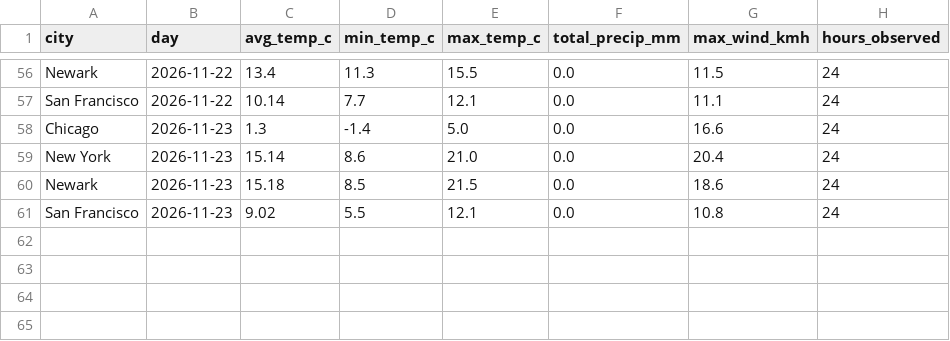
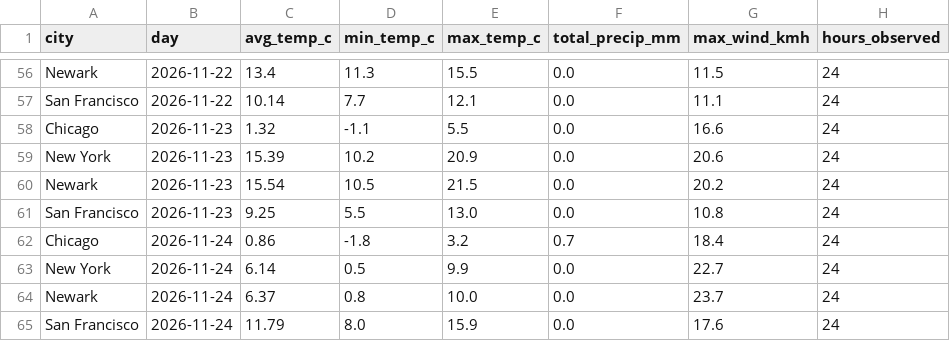
Before and after one commit to vinithaappanna/weather-warehouse, a CSV file: data/mart_daily_city.csv, drawn as a sheet; only a part is shown, gaps mark what is left out.

Commit message:
Add degree-days table; refresh data

```diff
--- a/data/mart_daily_city.csv
+++ b/data/mart_daily_city.csv
@@ -57,5 +57,9 @@ Newark,2026-11-22,13.4,11.3,15.5,0.0,11.5,24
 San Francisco,2026-11-22,10.14,7.7,12.1,0.0,11.1,24
-Chicago,2026-11-23,1.3,-1.4,5.0,0.0,16.6,24
-New York,2026-11-23,15.14,8.6,21.0,0.0,20.4,24
-Newark,2026-11-23,15.18,8.5,21.5,0.0,18.6,24
-San Francisco,2026-11-23,9.02,5.5,12.1,0.0,10.8,24
+Chicago,2026-11-23,1.32,-1.1,5.5,0.0,16.6,24
+New York,2026-11-23,15.39,10.2,20.9,0.0,20.6,24
+Newark,2026-11-23,15.54,10.5,21.5,0.0,20.2,24
+San Francisco,2026-11-23,9.25,5.5,13.0,0.0,10.8,24
+Chicago,2026-11-24,0.86,-1.8,3.2,0.7,18.4,24
+New York,2026-11-24,6.14,0.5,9.9,0.0,22.7,24
+Newark,2026-11-24,6.37,0.8,10.0,0.0,23.7,24
+San Francisco,2026-11-24,11.79,8.0,15.9,0.0,17.6,24
```
Also changed, not shown: 8 other files.
